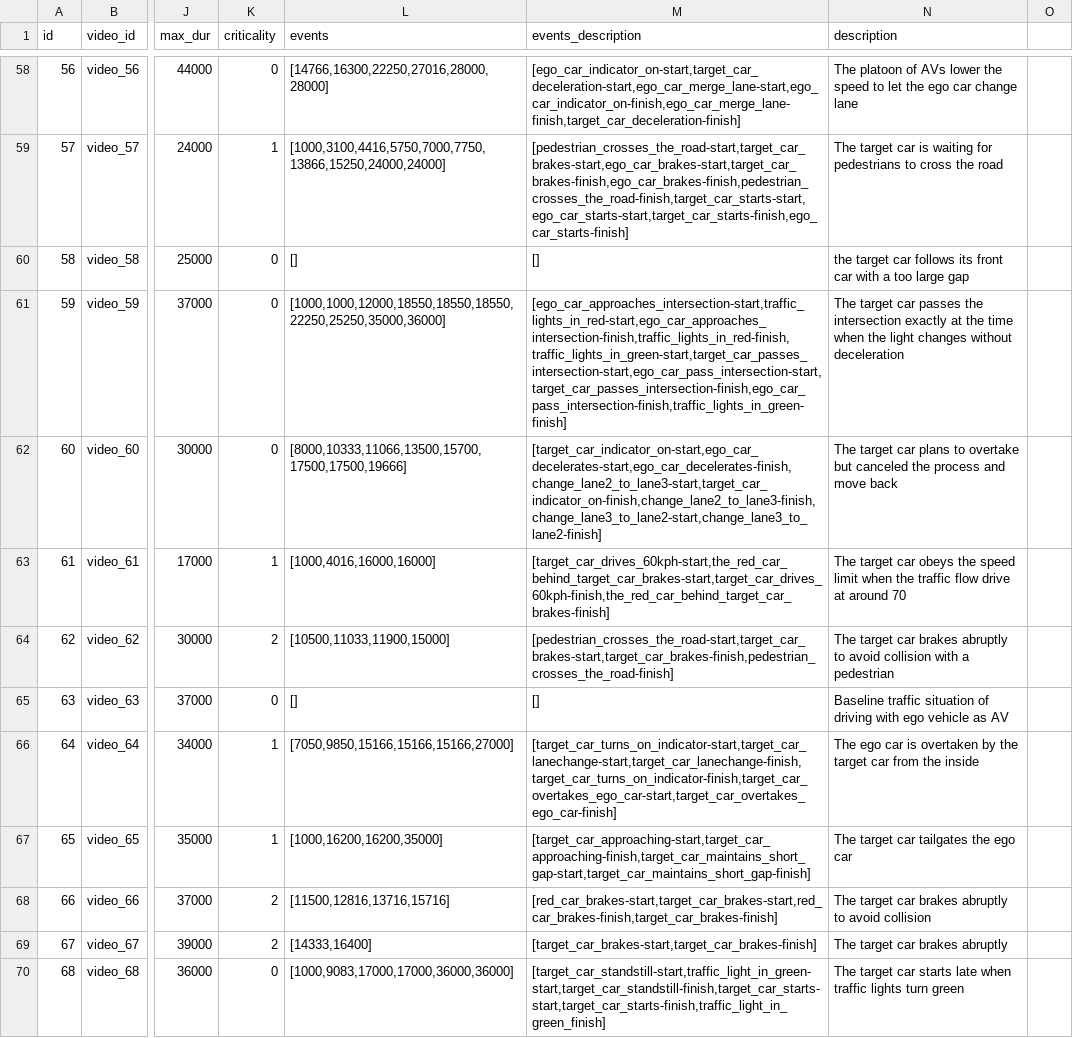
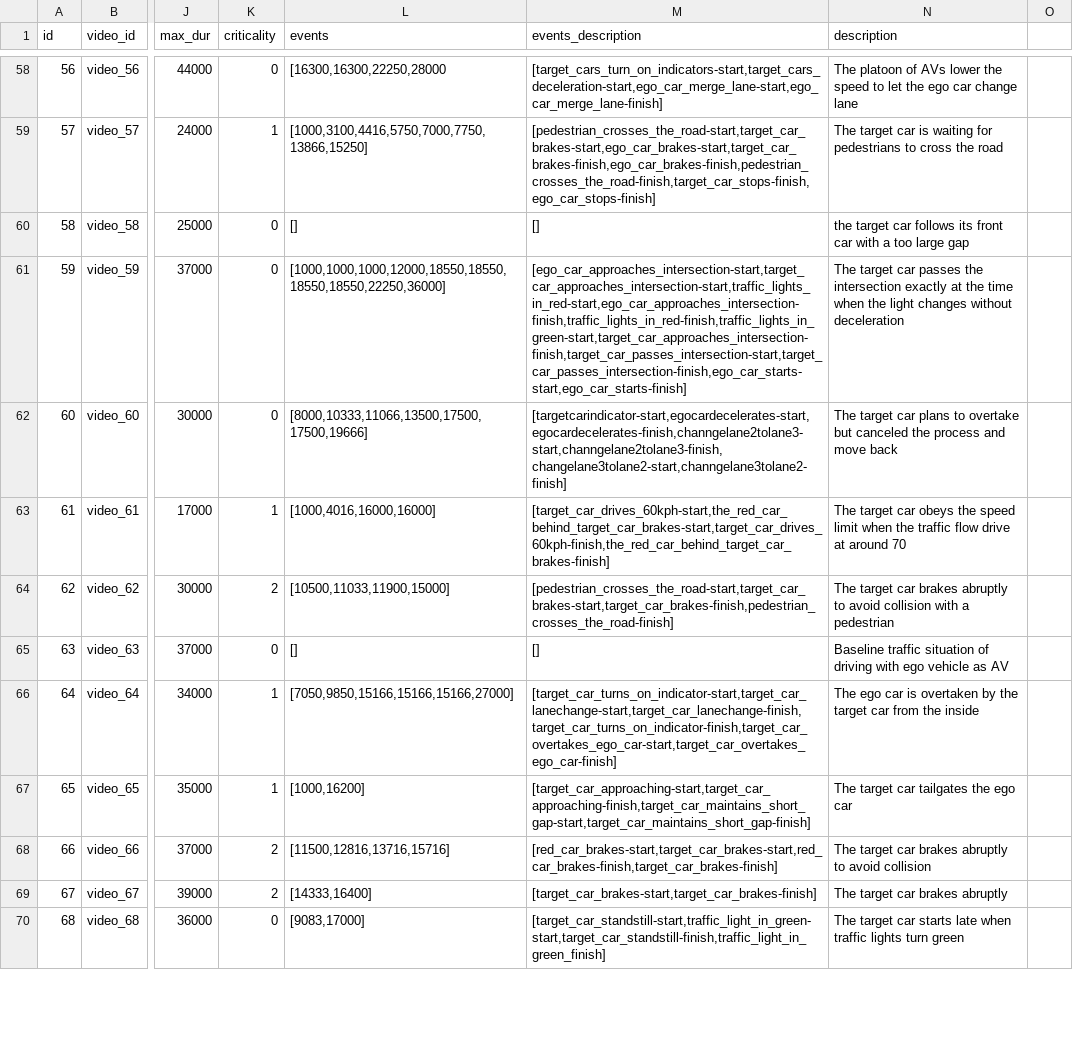
Before and after one commit to gip58/cyclist-distance-crowdsourced, a CSV file: public/videos/mapping.csv, drawn as a sheet; only a part is shown, gaps mark what is left out; the diff covers the shown part only; the diff names each change by its address in the sheet, - before the commit and + after, or states it on an @@ line.

Commit message:
Revert "Merge branch 'main' into issue-8-Rounding_of_eye_gaze_data"
This reverts commit e0b815501abb489b2262c87ee0f2452f1f96b517, reversing
changes made to 20d63b05654df16c46b7ba2b57729e6043d9e6e1.

```diff
--- a/public/videos/mapping.csv
+++ b/public/videos/mapping.csv
-L58 (events): [14766,16300,22250,27016,28000,28000]
+L58 (events): [16300,16300,22250,28000
-M58 (events_description): [ego_car_indicator_on-start,target_car_deceleration-start,ego_car_merge_lane-start,ego_car_indicator_on-finish,ego_car_merge_lane-finish,target_car_deceleration-finish]
+M58 (events_description): [target_cars_turn_on_indicators-start,target_cars_deceleration-start,ego_car_merge_lane-start,ego_car_merge_lane-finish]
-L59 (events): [1000,3100,4416,5750,7000,7750,13866,15250,24000,24000]
+L59 (events): [1000,3100,4416,5750,7000,7750,13866,15250]
-M59 (events_description): [pedestrian_crosses_the_road-start,target_car_brakes-start,ego_car_brakes-start,target_car_brakes-finish,ego_car_brakes-finish,pedestrian_crosses_the_road-finish,target_car_starts-start,ego_car_starts-start,target_car_starts-finish,ego_car_starts-finish]
+M59 (events_description): [pedestrian_crosses_the_road-start,target_car_brakes-start,ego_car_brakes-start,target_car_brakes-finish,ego_car_brakes-finish,pedestrian_crosses_the_road-finish,target_car_stops-finish,ego_car_stops-finish]
-L61 (events): [1000,1000,12000,18550,18550,18550,22250,25250,35000,36000]
+L61 (events): [1000,1000,1000,12000,18550,18550,18550,18550,22250,36000]
-M61 (events_description): [ego_car_approaches_intersection-start,traffic_lights_in_red-start,ego_car_approaches_intersection-finish,traffic_lights_in_red-finish,traffic_lights_in_green-start,target_car_passes_intersection-start,ego_car_pass_intersection-start,target_car_passes_intersection-finish,ego_car_pass_intersection-finish,traffic_lights_in_green-finish]
+M61 (events_description): [ego_car_approaches_intersection-start,target_car_approaches_intersection-start,traffic_lights_in_red-start,ego_car_approaches_intersection-finish,traffic_lights_in_red-finish,traffic_lights_in_green-start,target_car_approaches_intersection-finish,target_car_passes_intersection-start,target_car_passes_intersection-finish,ego_car_starts-start,ego_car_starts-finish]
-L62 (events): [8000,10333,11066,13500,15700,17500,17500,19666]
+L62 (events): [8000,10333,11066,13500,17500,17500,19666]
-M62 (events_description): [target_car_indicator_on-start,ego_car_decelerates-start,ego_car_decelerates-finish,change_lane2_to_lane3-start,target_car_indicator_on-finish,change_lane2_to_lane3-finish,change_lane3_to_lane2-start,change_lane3_to_lane2-finish]
+M62 (events_description): [targetcarindicator-start,egocardecelerates-start,egocardecelerates-finish,channgelane2tolane3-start,channgelane2tolane3-finish,changelane3tolane2-start,channgelane3tolane2-finish]
-L67 (events): [1000,16200,16200,35000]
+L67 (events): [1000,16200]
-L70 (events): [1000,9083,17000,17000,36000,36000]
+L70 (events): [9083,17000]
-M70 (events_description): [target_car_standstill-start,traffic_light_in_green-start,target_car_standstill-finish,target_car_starts-start,target_car_starts-finish,traffic_light_in_green_finish]
+M70 (events_description): [target_car_standstill-start,traffic_light_in_green-start,target_car_standstill-finish,traffic_light_in_green_finish]
```
Also changed, not shown: 84 edited cells elsewhere in this file.
